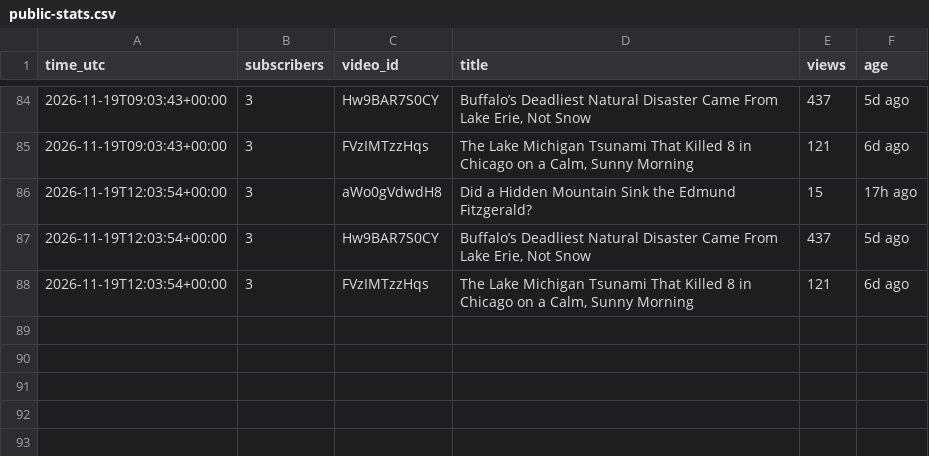
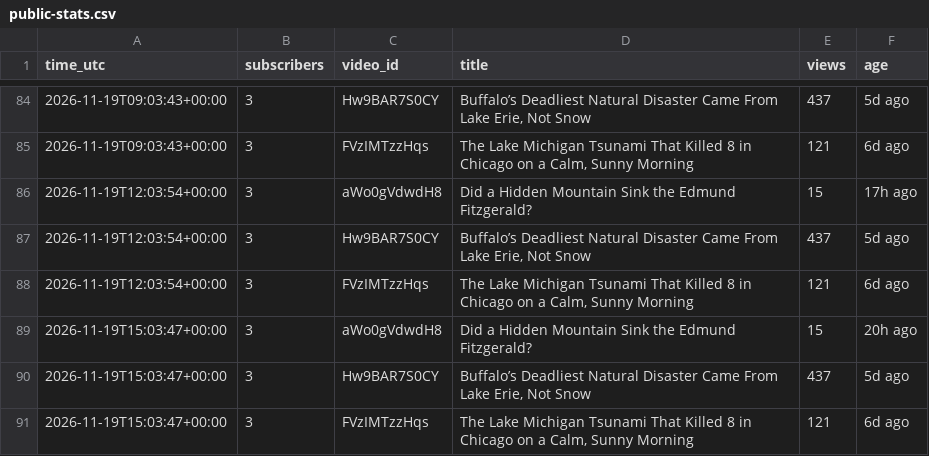
Before and after one commit to AlameenSakiru/YouTube-, a CSV file: tracker/public-stats.csv, drawn as a sheet; only a part is shown, gaps mark what is left out; the diff names each change by its address in the sheet, - before the commit and + after, or states it on an @@ line.

```diff
--- a/tracker/public-stats.csv
+++ b/tracker/public-stats.csv
+row 89: 2026-11-19T15:03:47+00:00 | 3 | aWo0gVdwdH8 | Did a Hidden Mountain Sink the Edmund Fitzgerald? | 15 | 20h ago
+row 90: 2026-11-19T15:03:47+00:00 | 3 | Hw9BAR7S0CY | Buffalo’s Deadliest Natural Disaster Came From Lake Erie, Not Snow | 437 | 5d ago
+row 91: 2026-11-19T15:03:47+00:00 | 3 | FVzIMTzzHqs | The Lake Michigan Tsunami That Killed 8 in Chicago on a Calm, Sunny Morning | 121 | 6d ago
```
